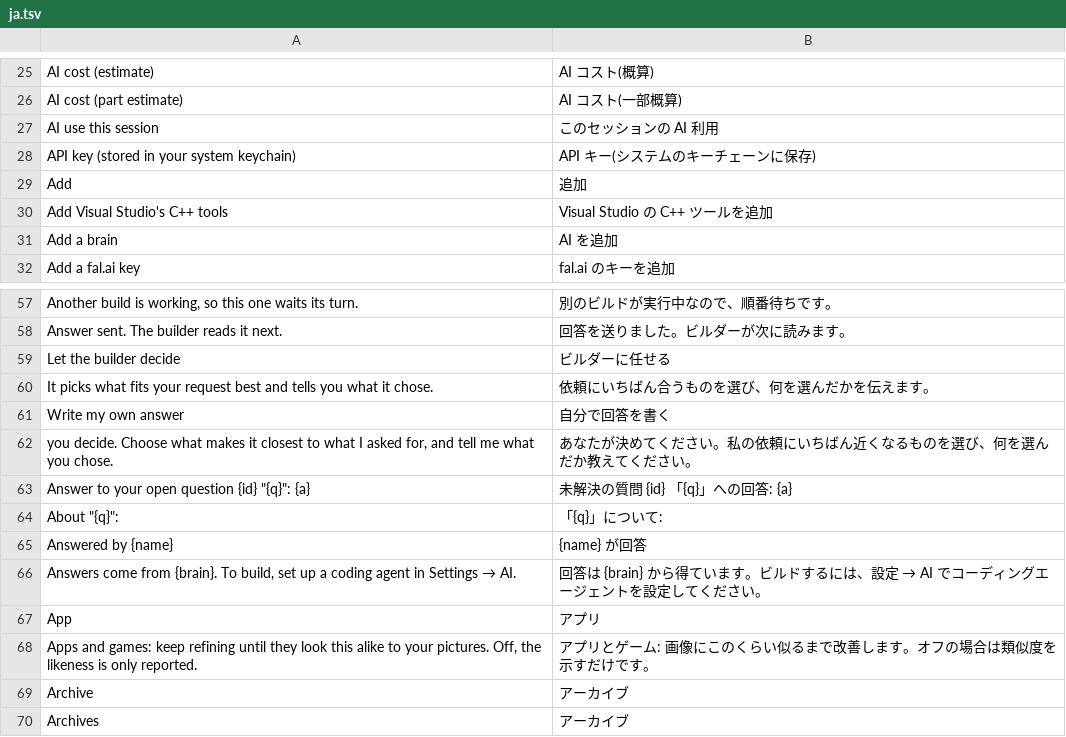
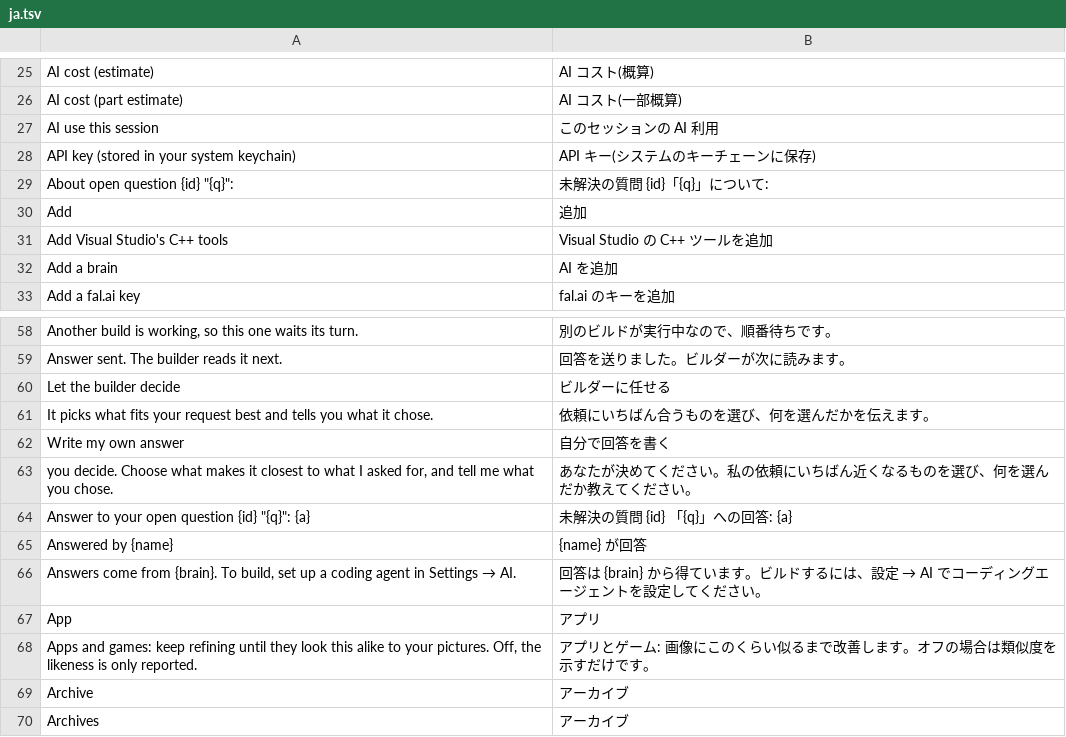
Before and after one commit to auraecosystem/CRaft-Anything-cli, a TSV file: crates/ui-egui/src/ja.tsv, drawn as a sheet; only a part is shown, gaps mark what is left out; removed rows and columns are numbered as before the commit, all else as after; the diff names each change by its address in the sheet, - before the commit and + after, or states it on an @@ line.

```diff
--- a/crates/ui-egui/src/ja.tsv
+++ b/crates/ui-egui/src/ja.tsv
+row 29: About open question {id} "{q}": | 未解決の質問 {id}「{q}」について:
-row 64: About "{q}": | 「{q}」について:
```
Also changed, not shown: crates/ui-egui/src/fr.tsv, crates/ui-egui/src/i18n/ru.tsv, 5 other files.
